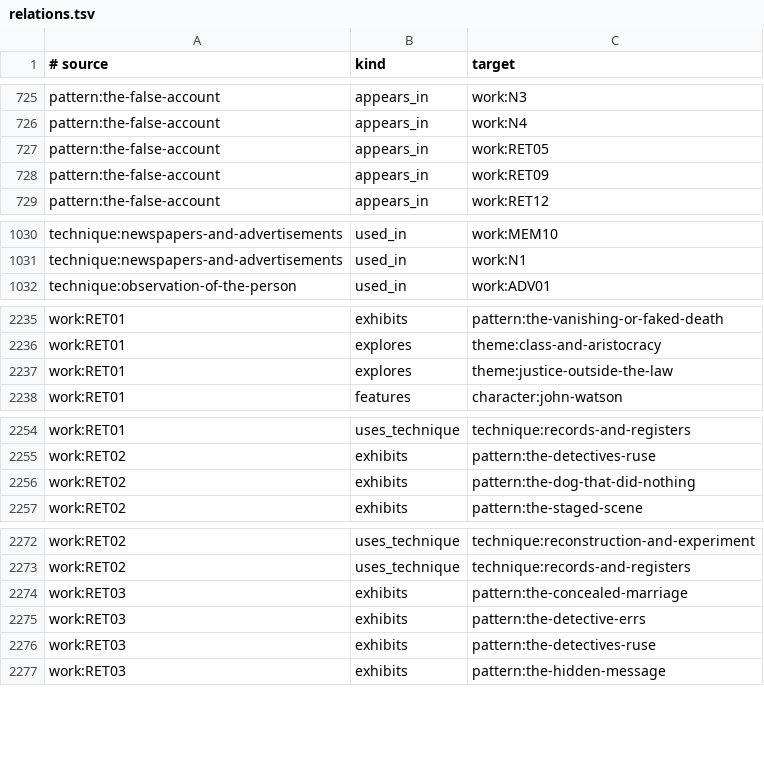
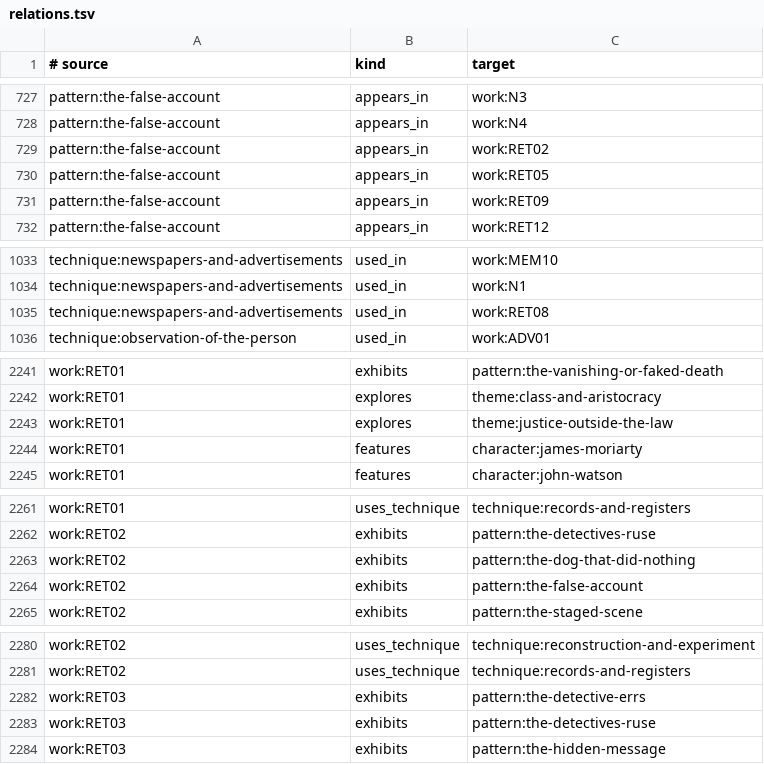
Before and after one commit to theodoreOnzGit/Retribution-and-Appeals-Batemann-Calder-Co.-, a TSV file: lore/canon-graph/relations.tsv, drawn as a sheet; only a part is shown, gaps mark what is left out; removed rows and columns are numbered as before the commit, all else as after; the diff covers the shown part only; the diff names each change by its address in the sheet, - before the commit and + after, or states it on an @@ line.

```diff
--- a/lore/canon-graph/relations.tsv
+++ b/lore/canon-graph/relations.tsv
+row 729: pattern:the-false-account | appears_in | work:RET02
+row 1035: technique:newspapers-and-advertisements | used_in | work:RET08
+row 2244: work:RET01 | features | character:james-moriarty
+row 2264: work:RET02 | exhibits | pattern:the-false-account
-row 2274: work:RET03 | exhibits | pattern:the-concealed-marriage
```
Also changed, not shown: 15 added rows, 6 removed rows and 1 edited cell elsewhere in this file, 28 other files.
